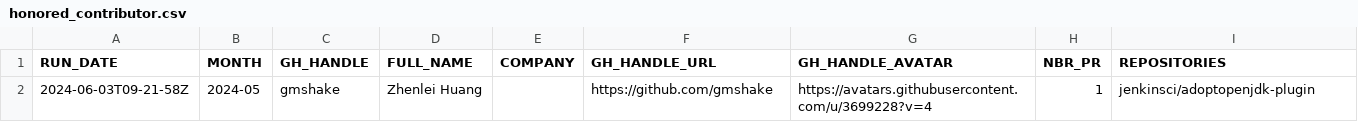
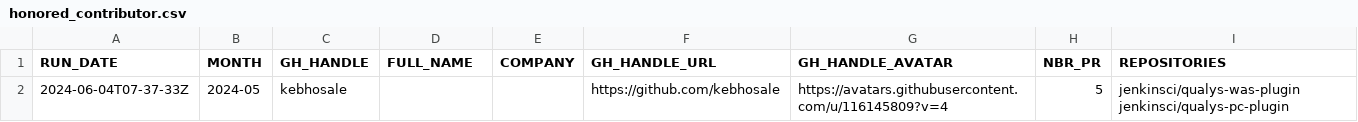
Before and after one commit to gounthar/jenkins-submitter-stats, a CSV file: data/honored_contributor.csv, drawn as a sheet; removed rows and columns are numbered as before the commit, all else as after; the diff names each change by its address in the sheet, - before the commit and + after, or states it on an @@ line.

```diff
--- a/data/honored_contributor.csv
+++ b/data/honored_contributor.csv
-row 2: 2024-06-03T09-21-58Z | 2024-05 | gmshake | Zhenlei Huang |  | https://github.com/gmshake | https://avatars.githubusercontent.com/u/3699228?v=4 | 1 | jenkinsci/adoptopenjdk-plugin
+row 2: 2024-06-04T07-37-33Z | 2024-05 | kebhosale |  |  | https://github.com/kebhosale | https://avatars.githubusercontent.com/u/116145809?v=4 | 5 | jenkinsci/qualys-was-plugin jenkinsci/qualys-pc-plugin
```
